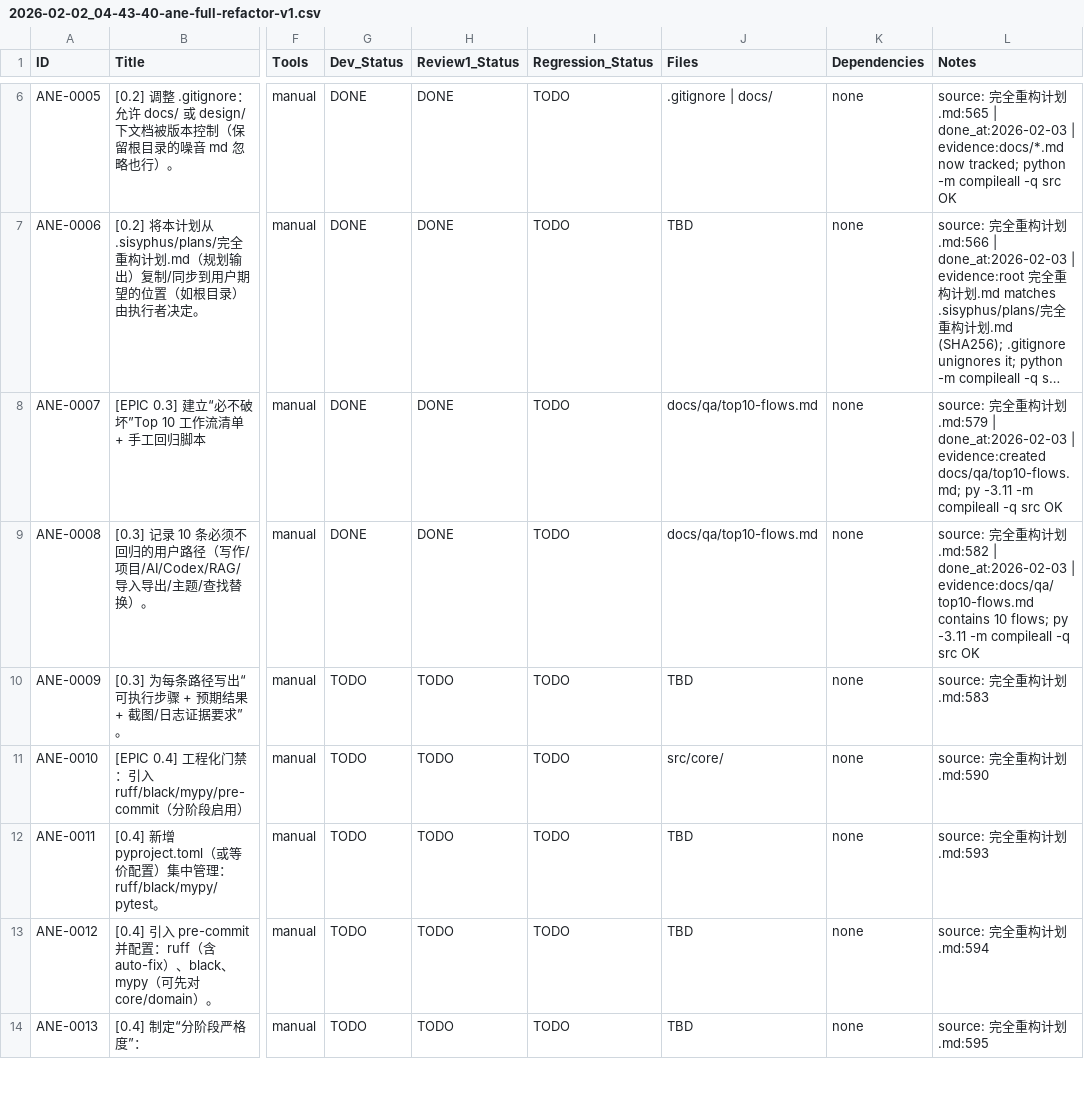
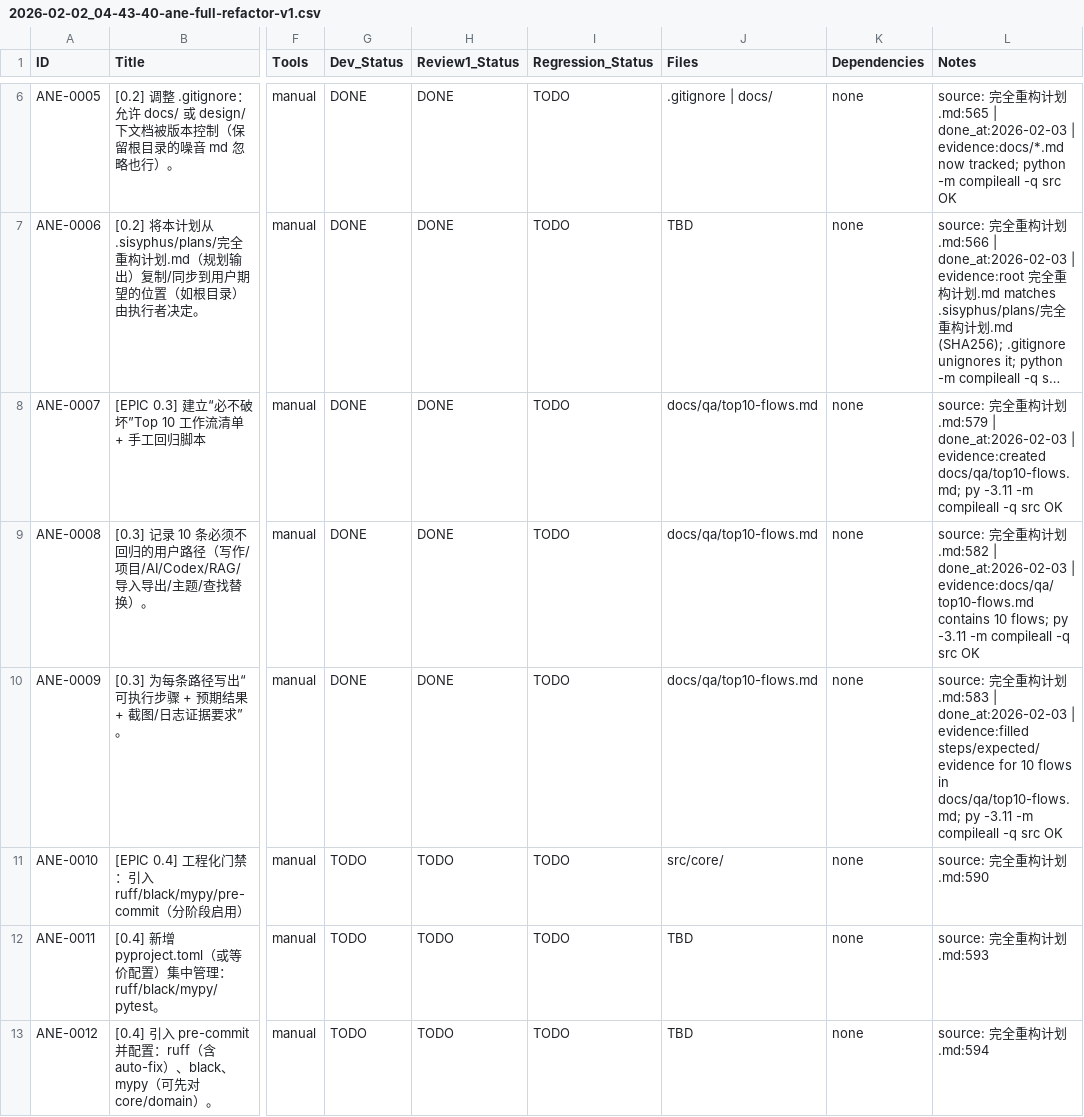
Before and after one commit to inliver233/Ai-Novel-Editor, a CSV file: issues/2026-02-02_04-43-40-ane-full-refactor-v1.csv, drawn as a sheet; only a part is shown, gaps mark what is left out; the shorter side is filled out with more unchanged rows; long unchanged cells end in …; the diff names each change by its address in the sheet, - before the commit and + after, or states it on an @@ line.

```diff
--- a/issues/2026-02-02_04-43-40-ane-full-refactor-v1.csv
+++ b/issues/2026-02-02_04-43-40-ane-full-refactor-v1.csv
-G10 (Dev_Status): TODO
+G10 (Dev_Status): DONE
-H10 (Review1_Status): TODO
+H10 (Review1_Status): DONE
-J10 (Files): TBD
+J10 (Files): docs/qa/top10-flows.md
-L10 (Notes): …划.md:583
+L10 (Notes): …划.md:583 | done_at:2026-02-03 | evidence:filled steps/expected/evidence for 10 flows in docs/qa/top10-flows.md; py -3.11 -m compileall -q src OK
```
Also changed, not shown: 1 other file.
